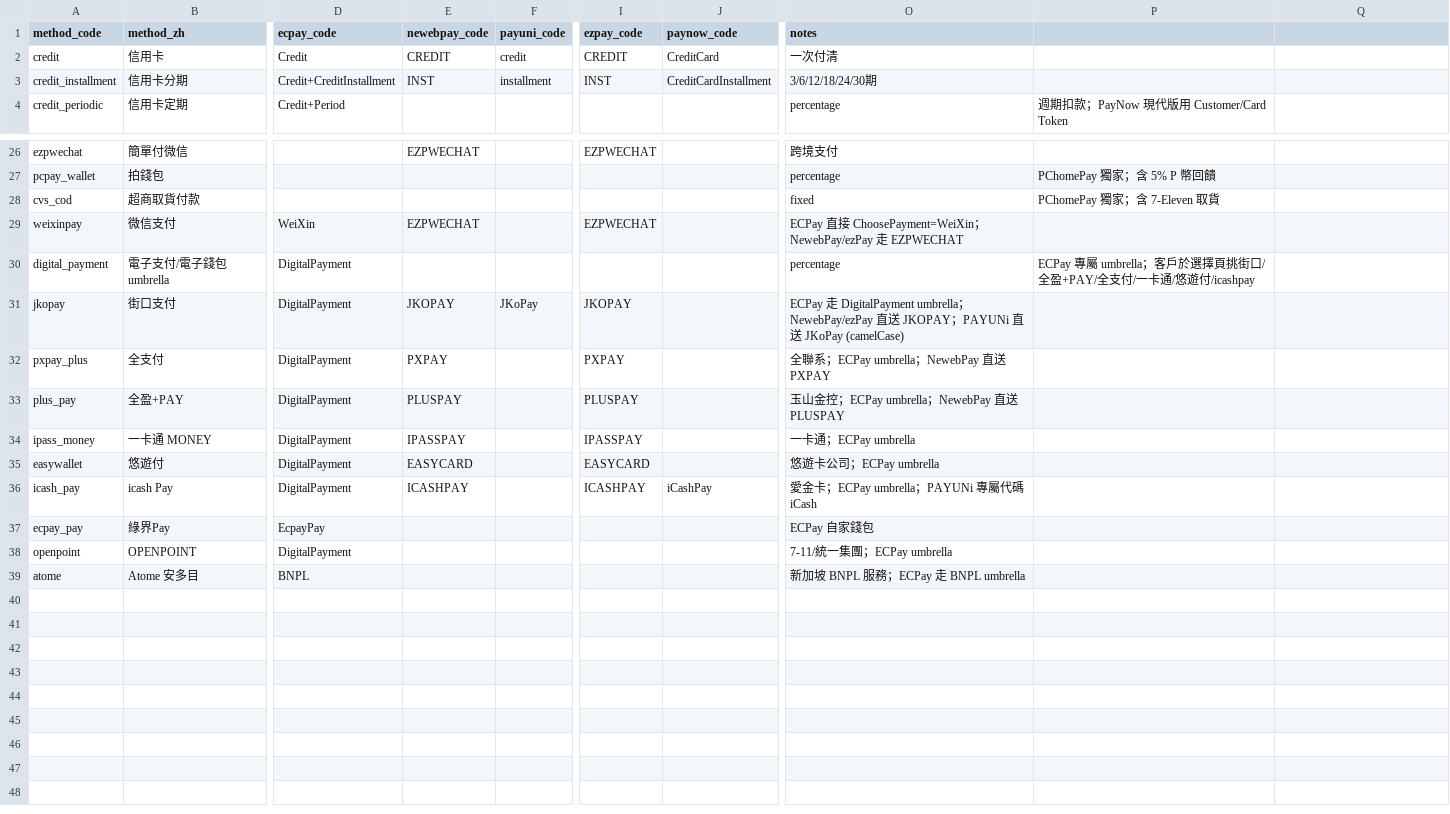
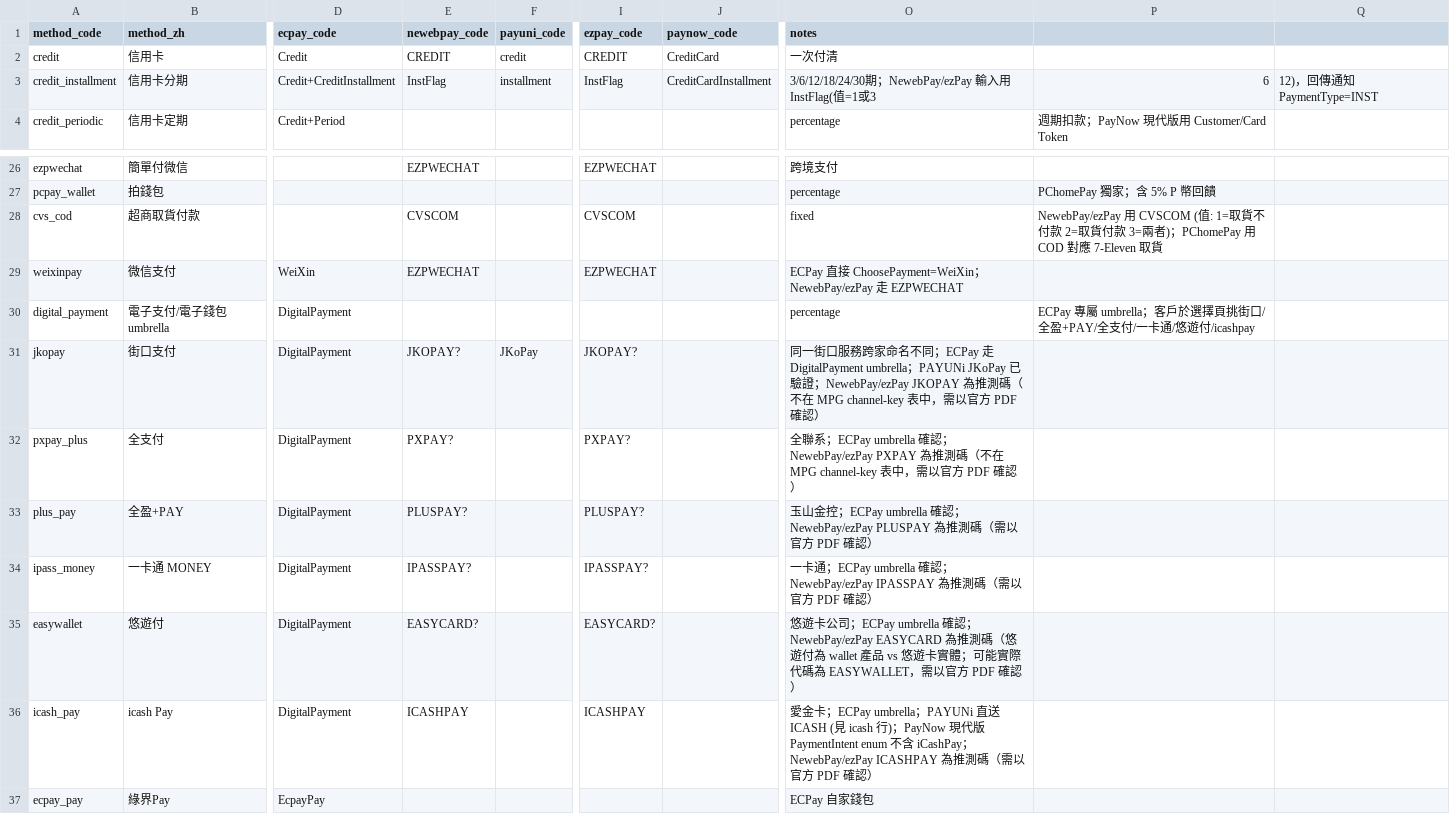
Before and after one commit to Moksa1123/taiwan-ecommerce-toolkit, a CSV file: payment-cli/assets/taiwan-payment/data/payment-methods.csv, drawn as a sheet; only a part is shown, gaps mark what is left out; the shorter side is filled out with more unchanged rows; the diff names each change by its address in the sheet, - before the commit and + after, or states it on an @@ line.

```diff
--- a/payment-cli/assets/taiwan-payment/data/payment-methods.csv
+++ b/payment-cli/assets/taiwan-payment/data/payment-methods.csv
-E3 (newebpay_code): INST
+E3 (newebpay_code): InstFlag
-I3 (ezpay_code): INST
+I3 (ezpay_code): InstFlag
-O3 (notes): 3/6/12/18/24/30期
+O3 (notes): 3/6/12/18/24/30期；NewebPay/ezPay 輸入用 InstFlag(值=1或3
-P3: (empty)
+P3: 6
-Q3: (empty)
+Q3: 12)，回傳通知 PaymentType=INST
-E28 (newebpay_code): (empty)
+E28 (newebpay_code): CVSCOM
-I28 (ezpay_code): (empty)
+I28 (ezpay_code): CVSCOM
-P28: PChomePay 獨家；含 7-Eleven…
+P28: NewebPay/ezPay 用 CVSCOM (值: 1=取貨不付款 2=取貨付款 3=兩者)；PChomePay 用 COD 對應 7-Eleven…
-E31 (newebpay_code): JKOPAY
+E31 (newebpay_code): JKOPAY?
-I31 (ezpay_code): JKOPAY
+I31 (ezpay_code): JKOPAY?
-O31 (notes): ECPay 走 DigitalPayment umbrella；NewebPay/ezPay 直送 JKOPAY；PAYUNi 直送 JKoPay (camelCase)
+O31 (notes): 同一街口服務跨家命名不同；ECPay 走 DigitalPayment umbrella；PAYUNi JKoPay 已驗證；NewebPay/ezPay JKOPAY 為推測碼（不在 MPG channel-key 表中，需以官方 PDF 確認）
-E32 (newebpay_code): PXPAY
+E32 (newebpay_code): PXPAY?
-I32 (ezpay_code): PXPAY
+I32 (ezpay_code): PXPAY?
-O32 (notes): …ECPay umbrella；NewebPay 直送 PXPAY
+O32 (notes): …ECPay umbrella 確認；NewebPay/ezPay PXPAY 為推測碼（不在 MPG channel-key 表中，需以官方 PDF 確認）
-E33 (newebpay_code): PLUSPAY
+E33 (newebpay_code): PLUSPAY?
-I33 (ezpay_code): PLUSPAY
+I33 (ezpay_code): PLUSPAY?
-O33 (notes): …ECPay umbrella；NewebPay 直送 PLUSPAY
+O33 (notes): …ECPay umbrella 確認；NewebPay/ezPay PLUSPAY 為推測碼（需以官方 PDF 確認）
-E34 (newebpay_code): IPASSPAY
+E34 (newebpay_code): IPASSPAY?
-I34 (ezpay_code): IPASSPAY
+I34 (ezpay_code): IPASSPAY?
-O34 (notes): 一卡通；ECPay umbrella
+O34 (notes): 一卡通；ECPay umbrella 確認；NewebPay/ezPay IPASSPAY 為推測碼（需以官方 PDF 確認）
-E35 (newebpay_code): EASYCARD
+E35 (newebpay_code): EASYCARD?
-I35 (ezpay_code): EASYCARD
+I35 (ezpay_code): EASYCARD?
-O35 (notes): …司；ECPay umbrella
+O35 (notes): …司；ECPay umbrella 確認；NewebPay/ezPay EASYCARD 為推測碼（悠遊付為 wallet 產品 vs 悠遊卡實體；可能實際代碼為 EASYWALLET，需以官方 PDF 確認）
-J36 (paynow_code): iCashPay
+J36 (paynow_code): (empty)
-O36 (notes): …；PAYUNi 專屬代碼 iCash
+O36 (notes): …；PAYUNi 直送 ICASH (見 icash 行)；PayNow 現代版 PaymentIntent enum 不含 iCashPay；NewebPay/ezPay ICASHPAY 為推測碼（需以官方 PDF 確認）
```
Also changed, not shown: taiwan-payment/data/payment-methods.csv, 10 other files.
